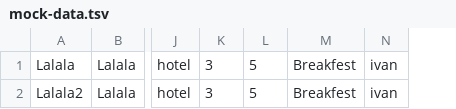
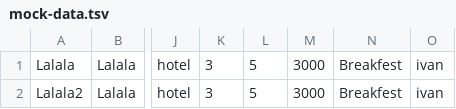
Before and after one commit to htmlacademy-univer-nodejs-1/2568205-six-cities-3, a TSV file: mocks/mock-data.tsv, drawn as a sheet; only a part is shown, gaps mark what is left out; the diff names each change by its address in the sheet, - before the commit and + after, or states it on an @@ line.

Commit message:
First cli (edit data)

```diff
--- a/mocks/mock-data.tsv
+++ b/mocks/mock-data.tsv
+column M, rows 1-2: 3000 | 3000
```
